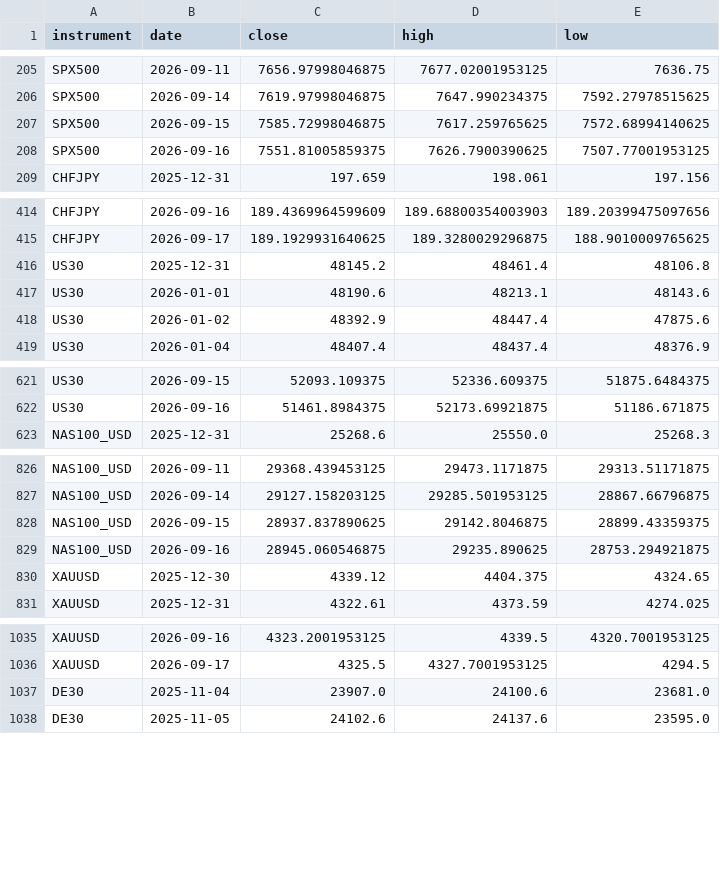
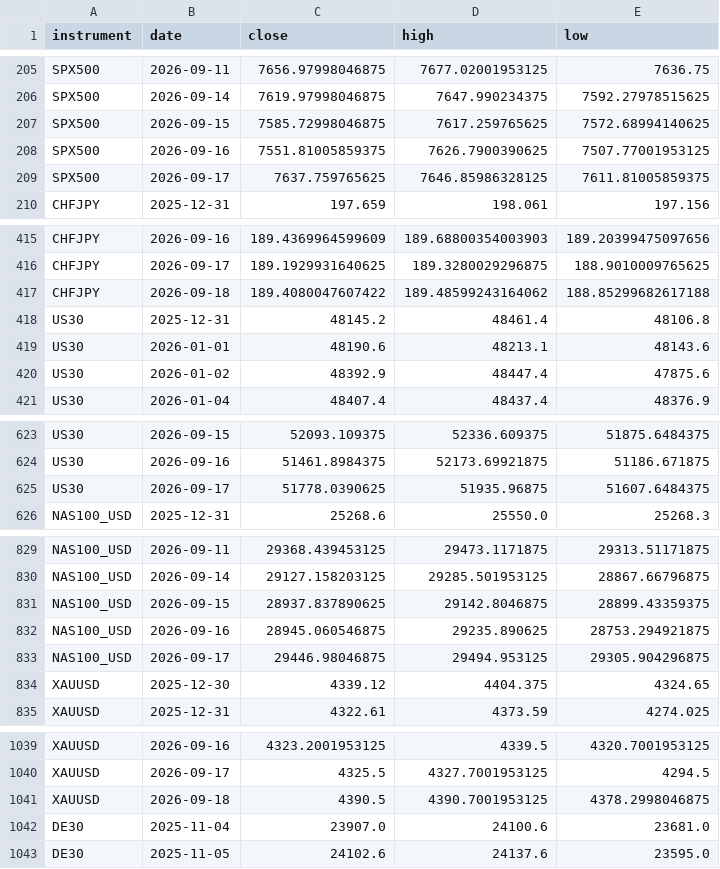
Before and after one commit to kenjtradez/portfolio-forward-test, a CSV file: connors_log.csv, drawn as a sheet; only a part is shown, gaps mark what is left out; the diff covers the shown part only; the diff names each change by its address in the sheet, - before the commit and + after, or states it on an @@ line.

```diff
--- a/connors_log.csv
+++ b/connors_log.csv
+row 209: SPX500 | 2026-09-17 | 7637.759765625 | 7646.85986328125 | 7611.81005859375
+row 417: CHFJPY | 2026-09-18 | 189.4080047607422 | 189.48599243164062 | 188.85299682617188
+row 625: US30 | 2026-09-17 | 51778.0390625 | 51935.96875 | 51607.6484375
+row 833: NAS100_USD | 2026-09-17 | 29446.98046875 | 29494.953125 | 29305.904296875
+row 1041: XAUUSD | 2026-09-18 | 4390.5 | 4390.7001953125 | 4378.2998046875
```
Also changed, not shown: 5 added rows elsewhere in this file, donchian_log.csv, nas100_log.csv, 1 other file.
